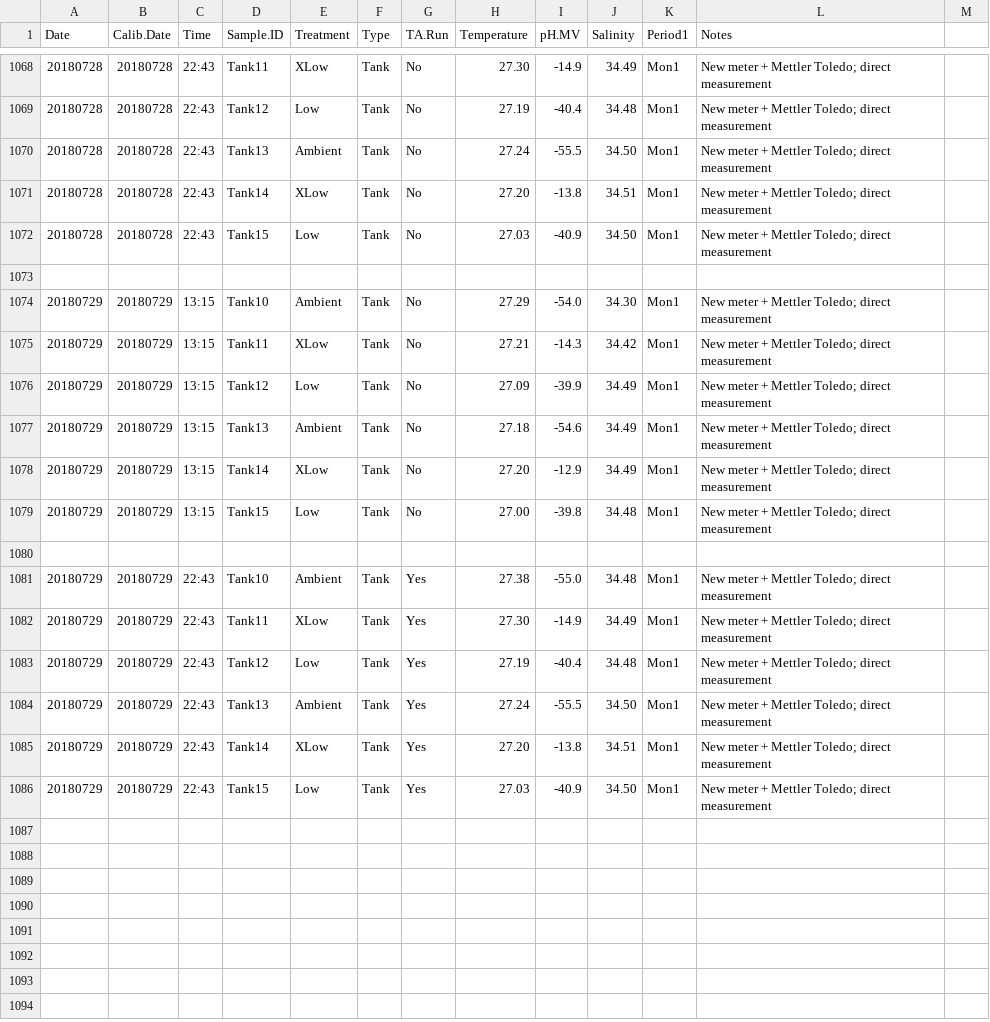
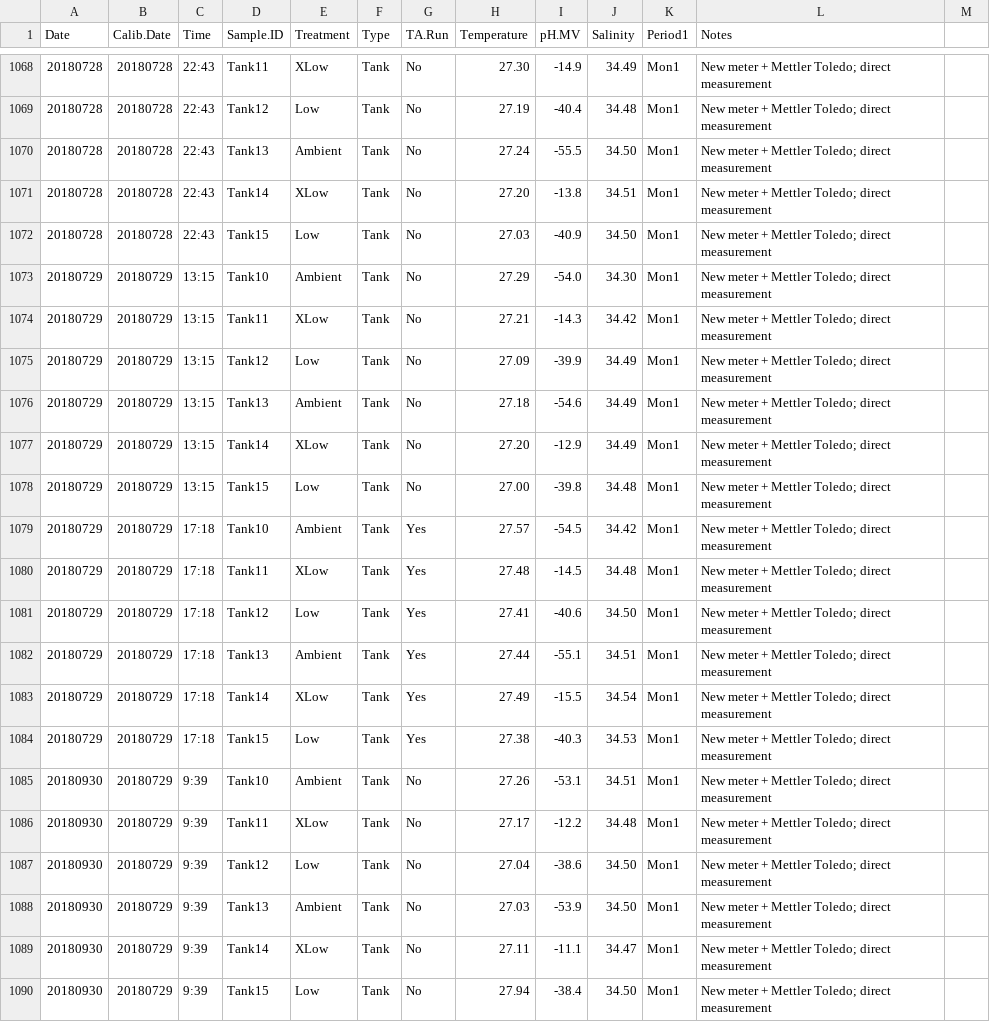
Before and after one commit to hputnam/BioMin_HIS, a CSV file: RAnalysis/Data/Daily_Temp_pH_Sal.csv, drawn as a sheet; only a part is shown, gaps mark what is left out.

Commit message:
Daily measurements 20180730

```diff
--- a/RAnalysis/Data/Daily_Temp_pH_Sal.csv
+++ b/RAnalysis/Data/Daily_Temp_pH_Sal.csv
@@ -1072,3 +1072,2 @@ Date,Calib.Date,Time,Sample.ID,Treatment,Type,TA.Run,Temperature,pH.MV,Salinity,
 20180728,20180728,22:43,Tank15,Low,Tank,No,27.03,-40.9,34.50,Mon1,New meter + Mettler Toledo; direct measurement
-
 20180729,20180729,13:15,Tank10,Ambient,Tank,No,27.29,-54.0,34.30,Mon1,New meter + Mettler Toledo; direct measurement
@@ -1079,8 +1078,13 @@ Date,Calib.Date,Time,Sample.ID,Treatment,Type,TA.Run,Temperature,pH.MV,Salinity,
 20180729,20180729,13:15,Tank15,Low,Tank,No,27.00,-39.8,34.48,Mon1,New meter + Mettler Toledo; direct measurement
-
-20180729,20180729,22:43,Tank10,Ambient,Tank,Yes,27.38,-55.0,34.48,Mon1,New meter + Mettler Toledo; direct measurement
-20180729,20180729,22:43,Tank11,XLow,Tank,Yes,27.30,-14.9,34.49,Mon1,New meter + Mettler Toledo; direct measurement
-20180729,20180729,22:43,Tank12,Low,Tank,Yes,27.19,-40.4,34.48,Mon1,New meter + Mettler Toledo; direct measurement
-20180729,20180729,22:43,Tank13,Ambient,Tank,Yes,27.24,-55.5,34.50,Mon1,New meter + Mettler Toledo; direct measurement
-20180729,20180729,22:43,Tank14,XLow,Tank,Yes,27.20,-13.8,34.51,Mon1,New meter + Mettler Toledo; direct measurement
-20180729,20180729,22:43,Tank15,Low,Tank,Yes,27.03,-40.9,34.50,Mon1,New meter + Mettler Toledo; direct measurement
+20180729,20180729,17:18,Tank10,Ambient,Tank,Yes,27.57,-54.5,34.42,Mon1,New meter + Mettler Toledo; direct measurement
+20180729,20180729,17:18,Tank11,XLow,Tank,Yes,27.48,-14.5,34.48,Mon1,New meter + Mettler Toledo; direct measurement
+20180729,20180729,17:18,Tank12,Low,Tank,Yes,27.41,-40.6,34.50,Mon1,New meter + Mettler Toledo; direct measurement
+20180729,20180729,17:18,Tank13,Ambient,Tank,Yes,27.44,-55.1,34.51,Mon1,New meter + Mettler Toledo; direct measurement
+20180729,20180729,17:18,Tank14,XLow,Tank,Yes,27.49,-15.5,34.54,Mon1,New meter + Mettler Toledo; direct measurement
+20180729,20180729,17:18,Tank15,Low,Tank,Yes,27.38,-40.3,34.53,Mon1,New meter + Mettler Toledo; direct measurement
+20180930,20180729,9:39,Tank10,Ambient,Tank,No,27.26,-53.1,34.51,Mon1,New meter + Mettler Toledo; direct measurement
+20180930,20180729,9:39,Tank11,XLow,Tank,No,27.17,-12.2,34.48,Mon1,New meter + Mettler Toledo; direct measurement
+20180930,20180729,9:39,Tank12,Low,Tank,No,27.04,-38.6,34.50,Mon1,New meter + Mettler Toledo; direct measurement
+20180930,20180729,9:39,Tank13,Ambient,Tank,No,27.03,-53.9,34.50,Mon1,New meter + Mettler Toledo; direct measurement
+20180930,20180729,9:39,Tank14,XLow,Tank,No,27.11,-11.1,34.47,Mon1,New meter + Mettler Toledo; direct measurement
+20180930,20180729,9:39,Tank15,Low,Tank,No,27.94,-38.4,34.50,Mon1,New meter + Mettler Toledo; direct measurement
```
Also changed, not shown: 1 other file.
